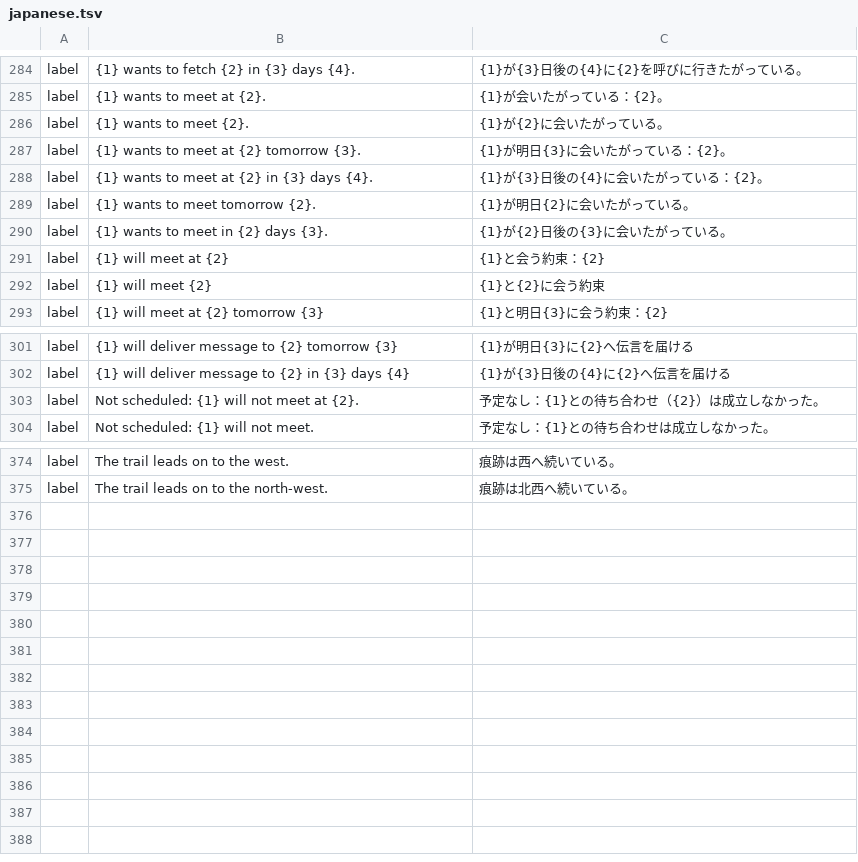
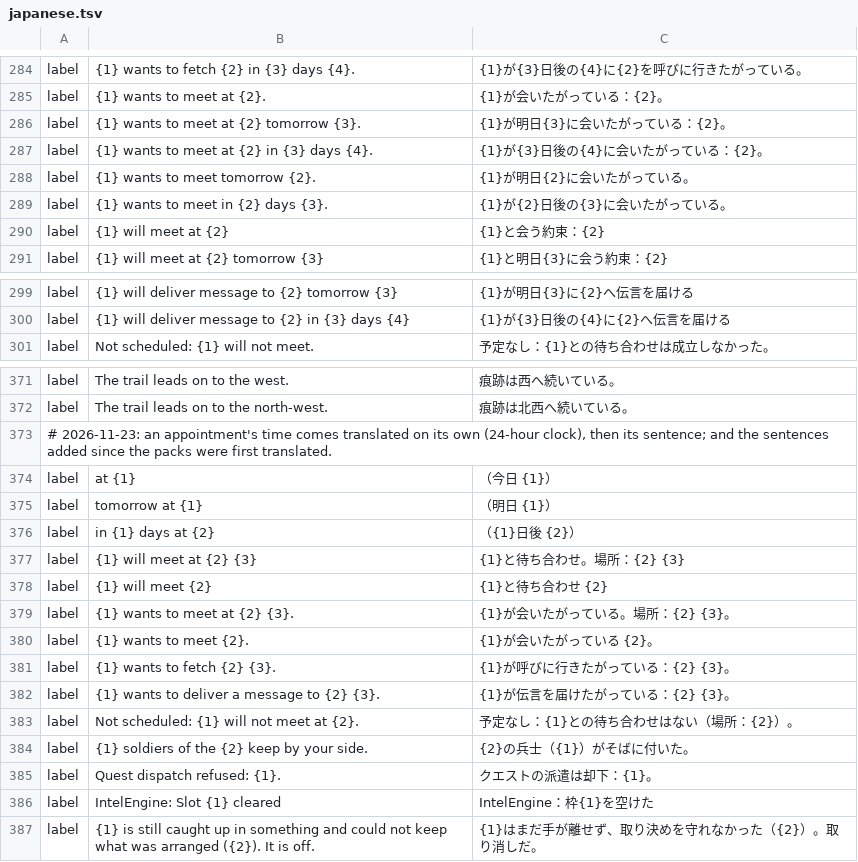
Before and after one commit to galanx/IntelEngine-GamePlugin, a TSV file: SKSE/Plugins/IntelEngine/languages/japanese.tsv, drawn as a sheet; only a part is shown, gaps mark what is left out; removed rows and columns are numbered as before the commit, all else as after; the diff names each change by its address in the sheet, - before the commit and + after, or states it on an @@ line.

```diff
--- a/SKSE/Plugins/IntelEngine/languages/japanese.tsv
+++ b/SKSE/Plugins/IntelEngine/languages/japanese.tsv
-row 286: label | {1} wants to meet {2}. | {1}が{2}に会いたがっている。
-row 292: label | {1} will meet {2} | {1}と{2}に会う約束
-row 303: label | Not scheduled: {1} will not meet at {2}. | 予定なし：{1}との待ち合わせ（{2}）は成立しなかった。
+row 373: # 2026-11-23: an appointment's time comes translated on its own (24-hour clock), then its sentence; and the sentences added since the packs were first translated.
+row 374: label | at {1} | （今日 {1}）
+row 375: label | tomorrow at {1} | （明日 {1}）
+row 376: label | in {1} days at {2} | （{1}日後 {2}）
+row 377: label | {1} will meet at {2} {3} | {1}と待ち合わせ。場所：{2} {3}
+row 378: label | {1} will meet {2} | {1}と待ち合わせ {2}
+row 379: label | {1} wants to meet at {2} {3}. | {1}が会いたがっている。場所：{2} {3}。
+row 380: label | {1} wants to meet {2}. | {1}が会いたがっている {2}。
+row 381: label | {1} wants to fetch {2} {3}. | {1}が呼びに行きたがっている：{2} {3}。
+row 382: label | {1} wants to deliver a message to {2} {3}. | {1}が伝言を届けたがっている：{2} {3}。
+row 383: label | Not scheduled: {1} will not meet at {2}. | 予定なし：{1}との待ち合わせはない（場所：{2}）。
+row 384: label | {1} soldiers of the {2} keep by your side. | {2}の兵士（{1}）がそばに付いた。
+row 385: label | Quest dispatch refused: {1}. | クエストの派遣は却下：{1}。
+row 386: label | IntelEngine: Slot {1} cleared | IntelEngine：枠{1}を空けた
+row 387: label | {1} is still caught up in something and could not keep what was arranged ({2}). It is off. | {1}はまだ手が離せず、取り決めを守れなかった（{2}）。取り消しだ。
```
Also changed, not shown: SKSE/Plugins/IntelEngine/languages/_labels_template.tsv, SKSE/Plugins/IntelEngine/languages/french.tsv, 11 other files.
